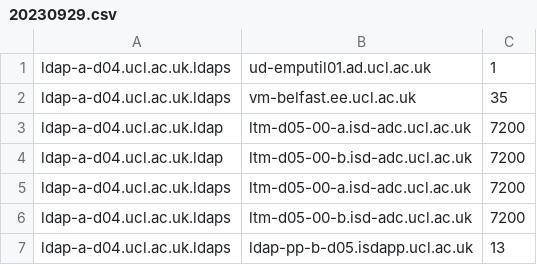
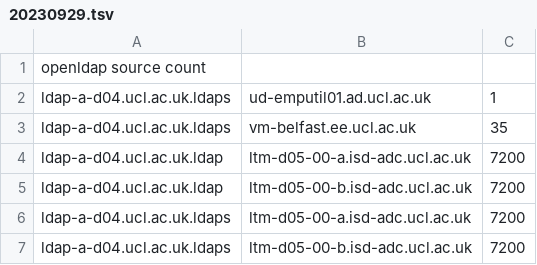
Before and after one commit to ccaabrw/ldapdump, a TSV file: 20230929.tsv (was 20230929.csv), drawn as a sheet; only a part is shown; the shorter side is filled out with more unchanged rows; the diff names each change by its address in the sheet, - before the commit and + after, or states it on an @@ line.

Commit message:
Update and rename 20230929.csv to 20230929.tsv

```diff
--- a/20230929.csv
+++ b/20230929.tsv
+row 1: openldap source count
```
